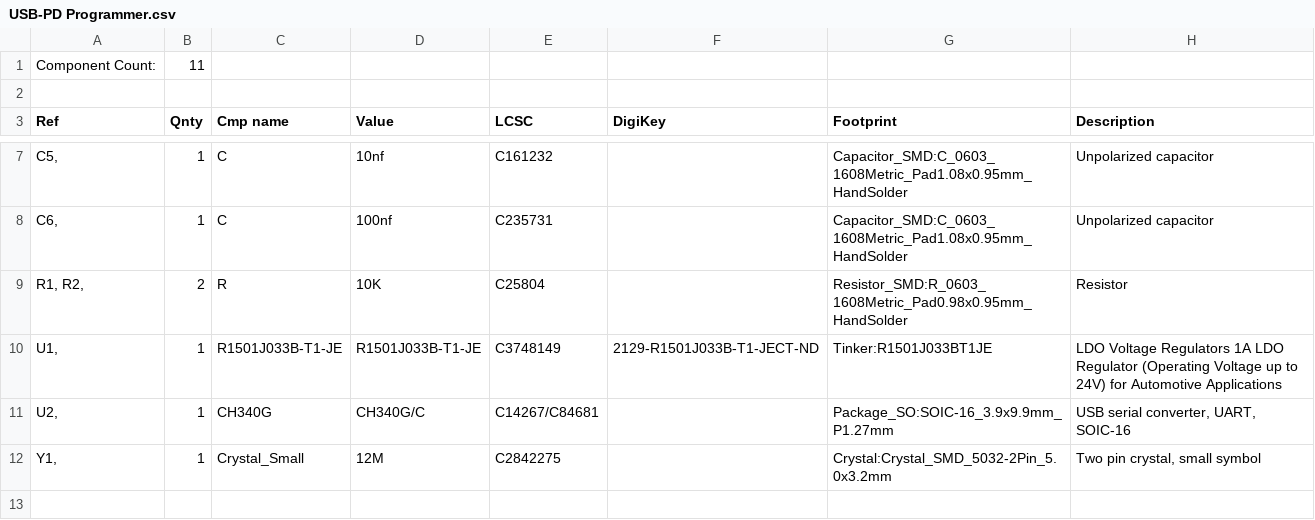
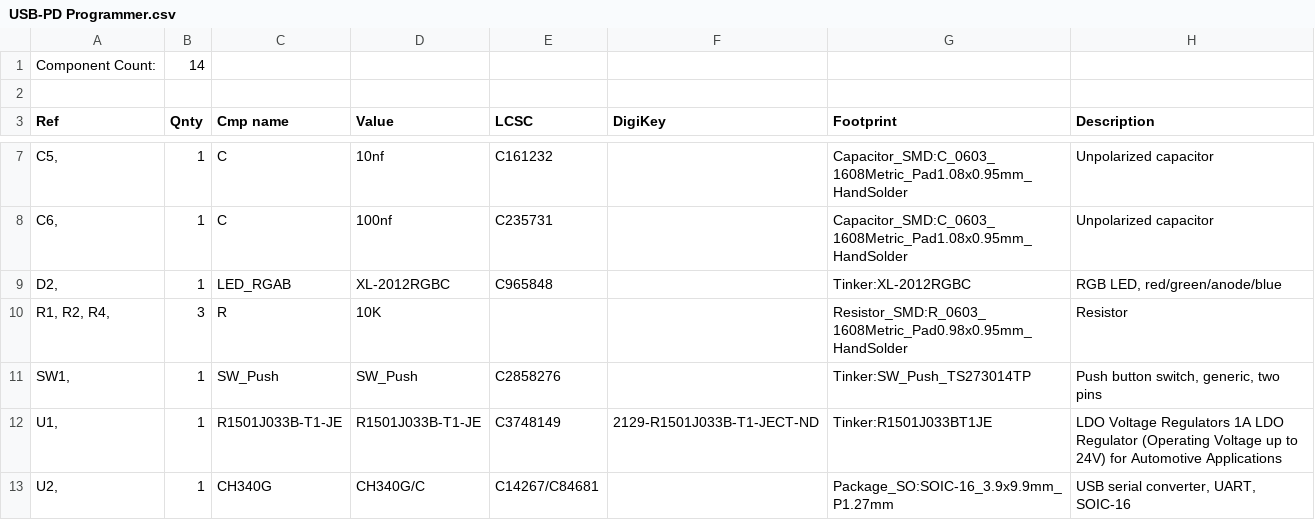
Before and after one commit to cdntinker/USB-C-Board, a CSV file: Hardware/USB-PD Programmer.csv, drawn as a sheet; only a part is shown, gaps mark what is left out; the shorter side is filled out with more unchanged rows.

Commit message:
Tinkerin' + RESET & LED on Programmer...

```diff
--- a/Hardware/USB-PD Programmer.csv
+++ b/Hardware/USB-PD Programmer.csv
@@ -1,2 +1,2 @@
-"Component Count:","11"
+"Component Count:","14"
 " "
@@ -8,3 +8,5 @@
 "C6, ","1","C","100nf","C235731","","Capacitor_SMD:C_0603_1608Metric_Pad1.08x0.95mm_HandSolder","Unpolarized capacitor"
-"R1, R2, ","2","R","10K","C25804","","Resistor_SMD:R_0603_1608Metric_Pad0.98x0.95mm_HandSolder","Resistor"
+"D2, ","1","LED_RGAB","XL-2012RGBC","C965848","","Tinker:XL-2012RGBC","RGB LED, red/green/anode/blue"
+"R1, R2, R4, ","3","R","10K","","","Resistor_SMD:R_0603_1608Metric_Pad0.98x0.95mm_HandSolder","Resistor"
+"SW1, ","1","SW_Push","SW_Push","C2858276","","Tinker:SW_Push_TS273014TP","Push button switch, generic, two pins"
 "U1, ","1","R1501J033B-T1-JE","R1501J033B-T1-JE","C3748149","2129-R1501J033B-T1-JECT-ND","Tinker:R1501J033BT1JE","LDO Voltage Regulators 1A LDO Regulator (Operating Voltage up to 24V) for Automotive Applications"
```
Also changed, not shown: 14 other files.
